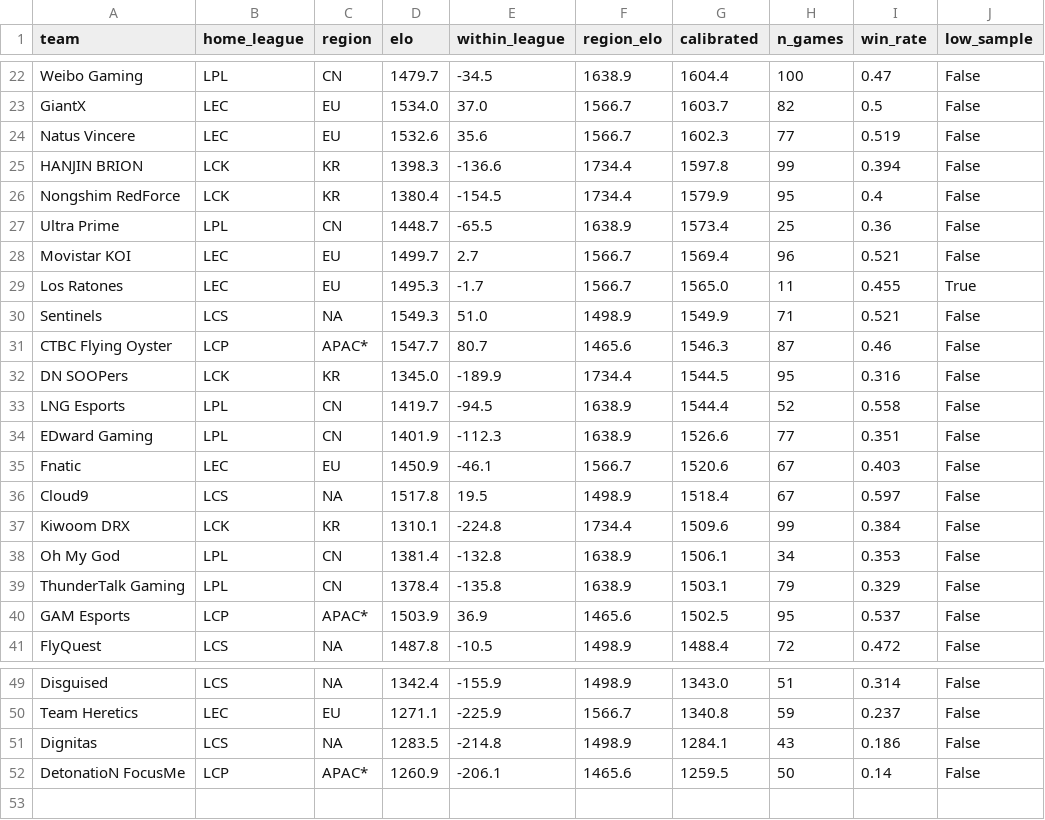
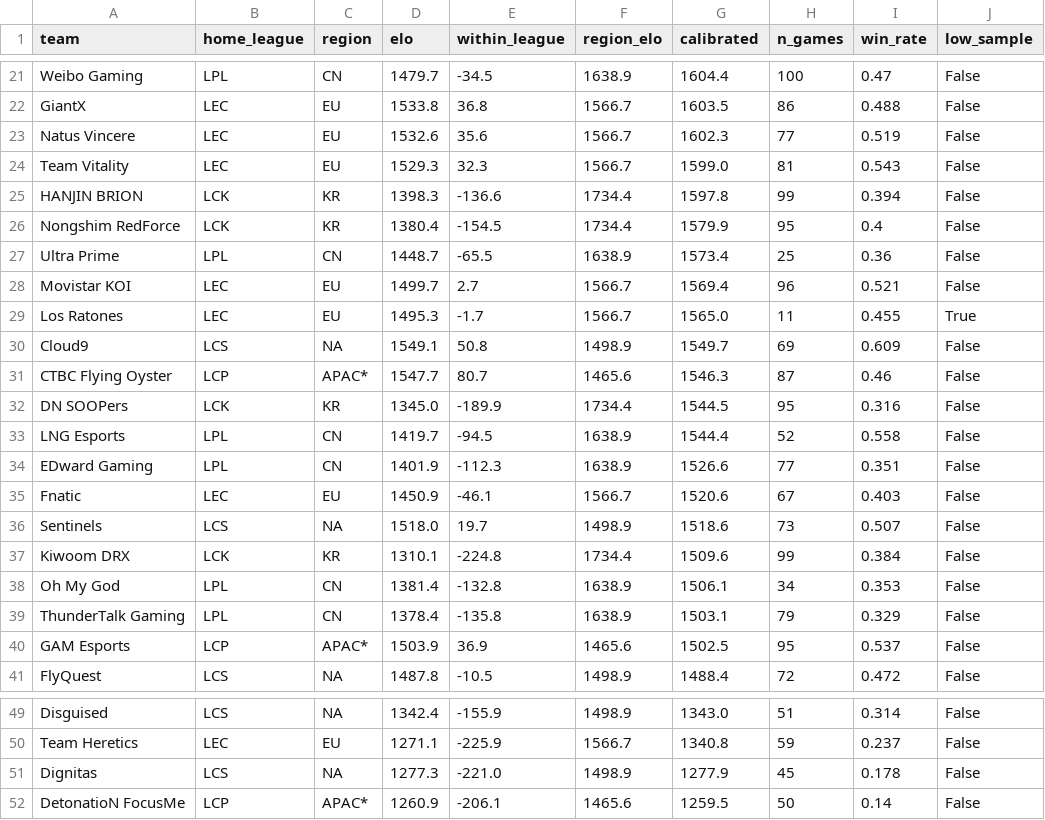
Before and after one commit to zackaids/league-predictor, a CSV file: data/processed/2026_calibrated_ratings.csv, drawn as a sheet; only a part is shown, gaps mark what is left out; removed rows and columns are numbered as before the commit, all else as after; the diff covers the shown part only; the diff names each change by its address in the sheet, - before the commit and + after, or states it on an @@ line.

```diff
--- a/data/processed/2026_calibrated_ratings.csv
+++ b/data/processed/2026_calibrated_ratings.csv
-D22 (elo): 1534.0
+D22 (elo): 1533.8
-E22 (within_league): 37.0
+E22 (within_league): 36.8
-G22 (calibrated): 1603.7
+G22 (calibrated): 1603.5
-H22 (n_games): 82
+H22 (n_games): 86
-I22 (win_rate): 0.5
+I22 (win_rate): 0.488
+row 24: Team Vitality | LEC | EU | 1529.3 | 32.3 | 1566.7 | 1599.0 | 81 | 0.543 | False
-row 30: Sentinels | LCS | NA | 1549.3 | 51.0 | 1498.9 | 1549.9 | 71 | 0.521 | False
+row 30: Cloud9 | LCS | NA | 1549.1 | 50.8 | 1498.9 | 1549.7 | 69 | 0.609 | False
-row 36: Cloud9 | LCS | NA | 1517.8 | 19.5 | 1498.9 | 1518.4 | 67 | 0.597 | False
+row 36: Sentinels | LCS | NA | 1518.0 | 19.7 | 1498.9 | 1518.6 | 73 | 0.507 | False
-D51 (elo): 1283.5
+D51 (elo): 1277.3
-E51 (within_league): -214.8
+E51 (within_league): -221.0
-G51 (calibrated): 1284.1
+G51 (calibrated): 1277.9
-H51 (n_games): 43
+H51 (n_games): 45
-I51 (win_rate): 0.186
+I51 (win_rate): 0.178
```
Also changed, not shown: 5 added rows, 6 removed rows and 23 edited cells elsewhere in this file, data/processed/2026_team_elo.csv, data/processed/2026_worlds_title_odds.csv, 5 other files.
